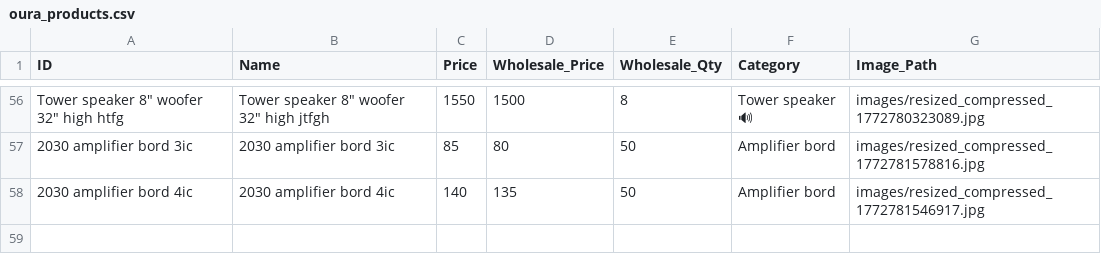
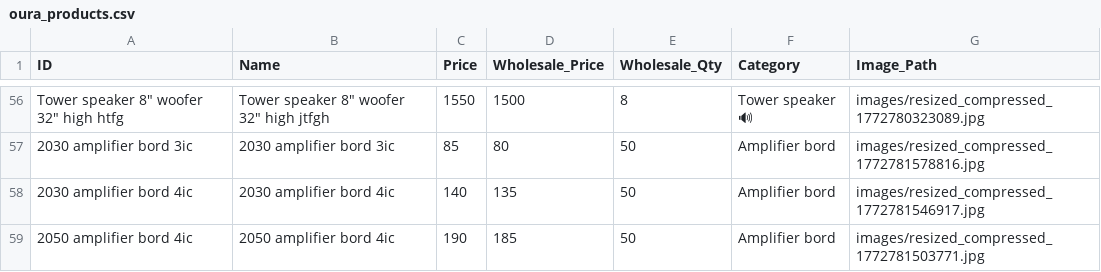
Before and after one commit to shalabhjainsj-glitch/Oura, a CSV file: oura_products.csv, drawn as a sheet; only a part is shown, gaps mark what is left out; the diff names each change by its address in the sheet, - before the commit and + after, or states it on an @@ line.

Commit message:
Add product 2050 amplifier bord 4ic

```diff
--- a/oura_products.csv
+++ b/oura_products.csv
+row 59: 2050 amplifier bord 4ic | 2050 amplifier bord 4ic | 190 | 185 | 50 | Amplifier bord | images/resized_compressed_1772781503771.jpg
```
